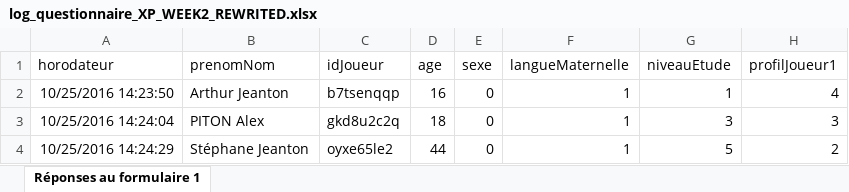
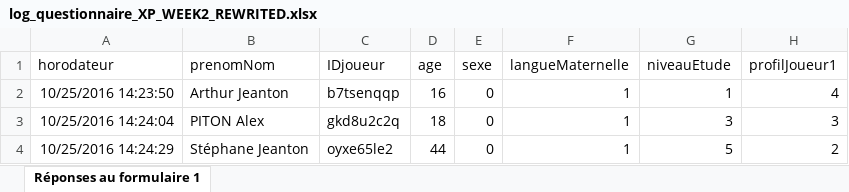
Before and after one commit to thomascconstant/sorcerer, an Excel workbook: xp/log_questionnaire_XP_WEEK2_REWRITED.xlsx, sheet Réponses au formulaire 1, drawn as a sheet; only a part is shown; values as stored, in another font and other column widths than the file's, no borders; the diff names each change by its address in the sheet, - before the commit and + after, or states it on an @@ line.

Commit message:
modification nom variable IdJoueur en IDjoueur pour comparer les tables

```diff
--- a/xp/log_questionnaire_XP_WEEK2_REWRITED.xlsx (sheet Réponses au formulaire 1)
+++ b/xp/log_questionnaire_XP_WEEK2_REWRITED.xlsx (sheet Réponses au formulaire 1)
-C1: idJoueur
+C1: IDjoueur
```
Also changed, not shown: xp/log_questionnaire_XP_WEEK2_EXPLAINED.xlsx.
